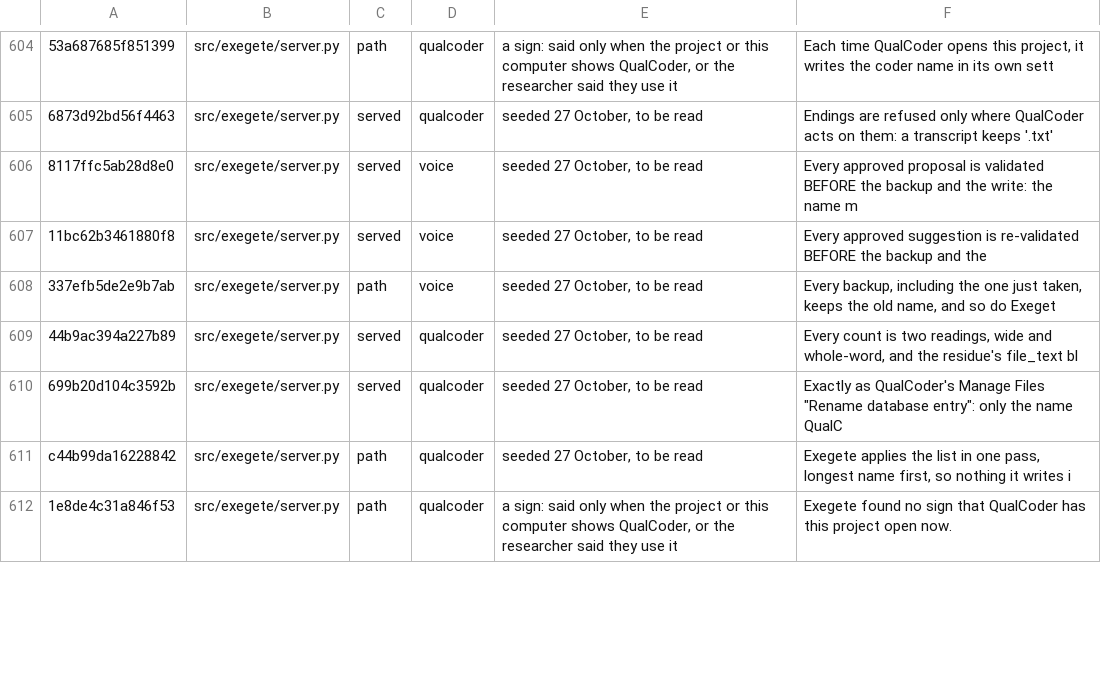
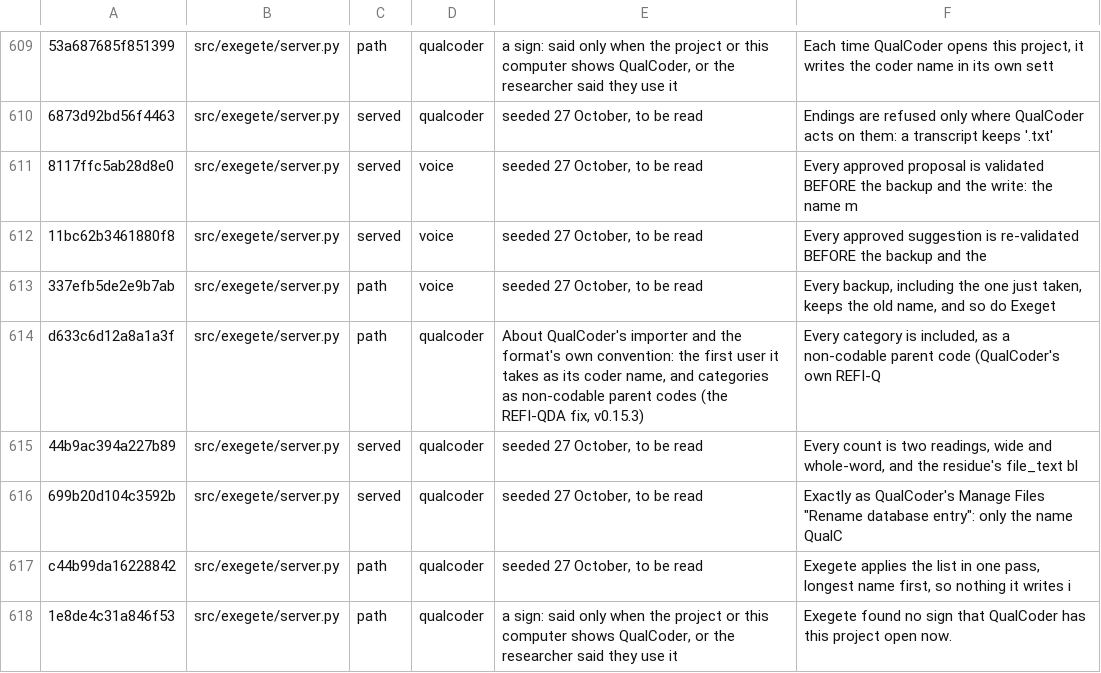
Before and after one commit to nicotem/exegete, a TSV file: scripts/check_texts_ledger.tsv, drawn as a sheet; only a part is shown, gaps mark what is left out; the diff covers the shown part only; the diff names each change by its address in the sheet, - before the commit and + after, or states it on an @@ line.

```diff
--- a/scripts/check_texts_ledger.tsv
+++ b/scripts/check_texts_ledger.tsv
+row 614: d633c6d12a8a1a3f | src/exegete/server.py | path | qualcoder | About QualCoder's importer and the format's own convention: the first user it takes as its coder name, and categories as non-codable parent codes (the REFI-QDA fix, v0.15.3) | Every category is included, as a non-codable parent code (QualCoder's own REFI-Q
```
Also changed, not shown: 8 added rows, 2 removed rows and 5 edited cells elsewhere in this file, 15 other files.
